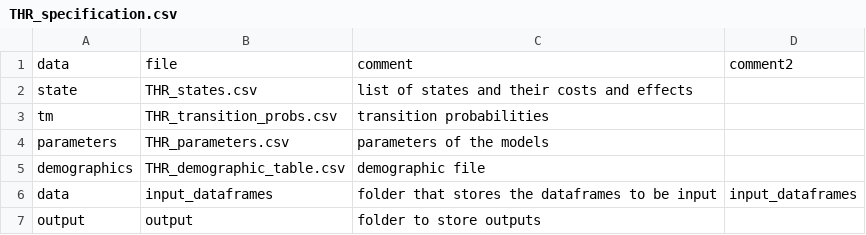
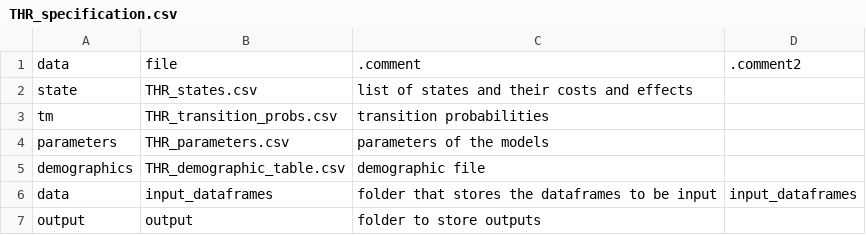
Before and after one commit to pierucci/heemod, a CSV file: inst/extdata/THR/THR_specification.csv, drawn as a sheet.

```diff
--- a/inst/extdata/THR/THR_specification.csv
+++ b/inst/extdata/THR/THR_specification.csv
@@ -1,2 +1,2 @@
-data,file,comment,comment2
+data,file,.comment,.comment2
 state,THR_states.csv,list of states and their costs and effects,
```
Also changed, not shown: 22 other files.
